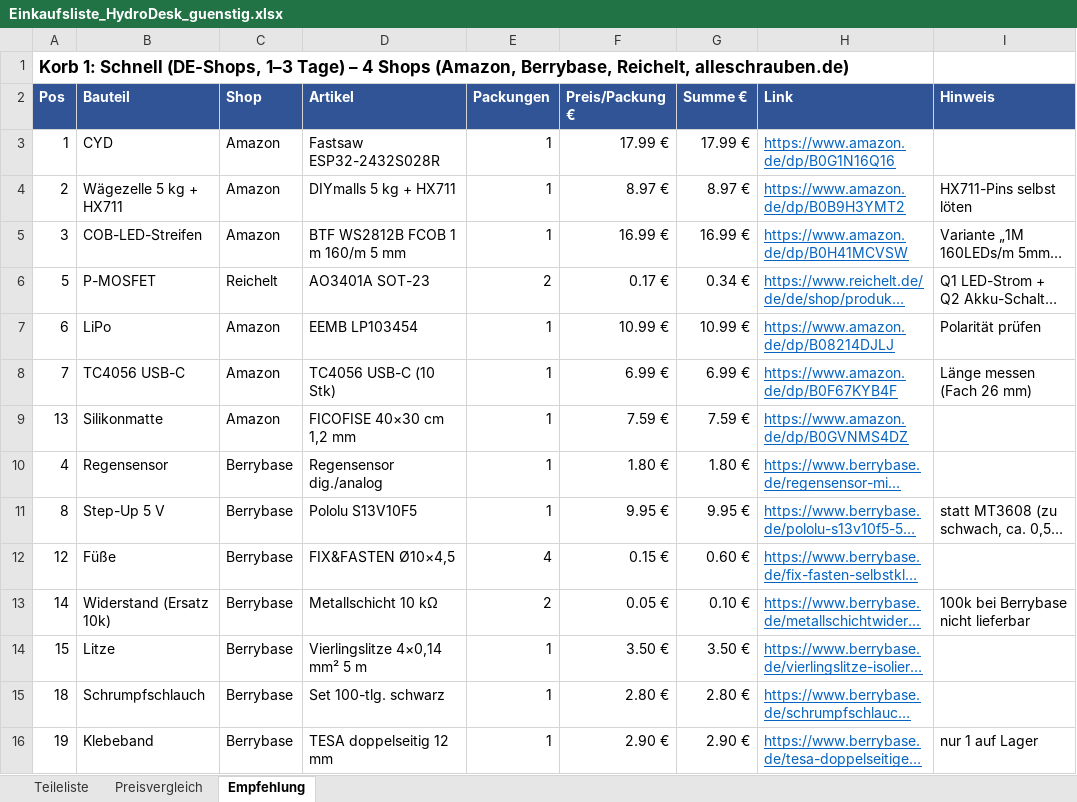
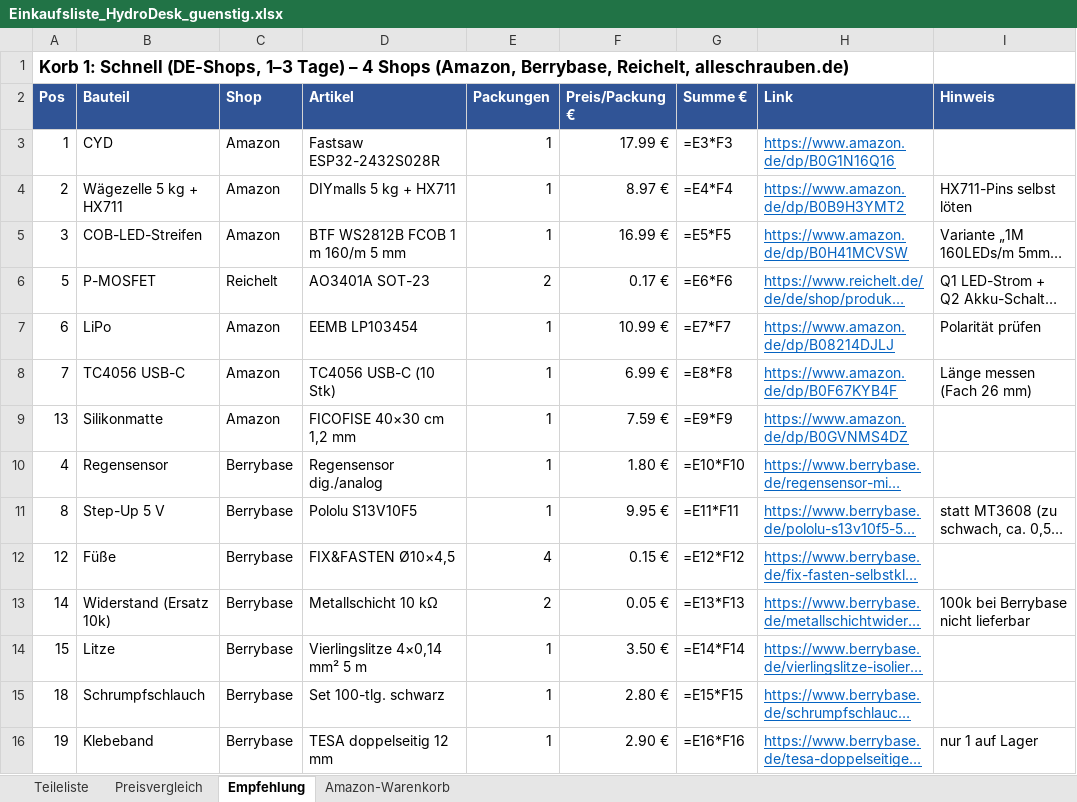
Before and after one commit to bekuz007/hydrodesk-base, an Excel workbook: doku/Einkaufsliste_HydroDesk_guenstig.xlsx, sheet Empfehlung, drawn as a sheet; only a part is shown; long unchanged cells end in …; values as stored, in another font and other column widths than the file's, no borders; formulas without a stored value are shown as written; the diff covers the shown part only; the diff names each change by its address in the sheet, - before the commit and + after, or states it on an @@ line.

Commit message:
Doku: Amazon-Bestellliste V4 (Preise amazon.de 16.10.2026), Blatt Amazon-Warenkorb in Einkaufsliste; Pololu, Regensensor, Kleinteile über Berrybase, AO3401A Reichelt

```diff
--- a/doku/Einkaufsliste_HydroDesk_guenstig.xlsx (sheet Empfehlung)
+++ b/doku/Einkaufsliste_HydroDesk_guenstig.xlsx (sheet Empfehlung)
+sheet tab: Amazon-Warenkorb
-G3: 17.99 €
+G3: =E3*F3
-G4: 8.97 €
+G4: =E4*F4
-G5: 16.99 €
+G5: =E5*F5
-G6: 0.34 €
+G6: =E6*F6
-G7: 10.99 €
+G7: =E7*F7
-G8: 6.99 €
+G8: =E8*F8
-G9: 7.59 €
+G9: =E9*F9
-G10: 1.80 €
+G10: =E10*F10
-G11: 9.95 €
+G11: =E11*F11
-G12: 0.60 €
+G12: =E12*F12
-G13: 0.10 €
+G13: =E13*F13
-G14: 3.50 €
+G14: =E14*F14
-G15: 2.80 €
+G15: =E15*F15
-G16: 2.90 €
+G16: =E16*F16
```
Also changed, not shown: 74 edited cells elsewhere in this sheet, sheet Preisvergleich, 2 other files.
